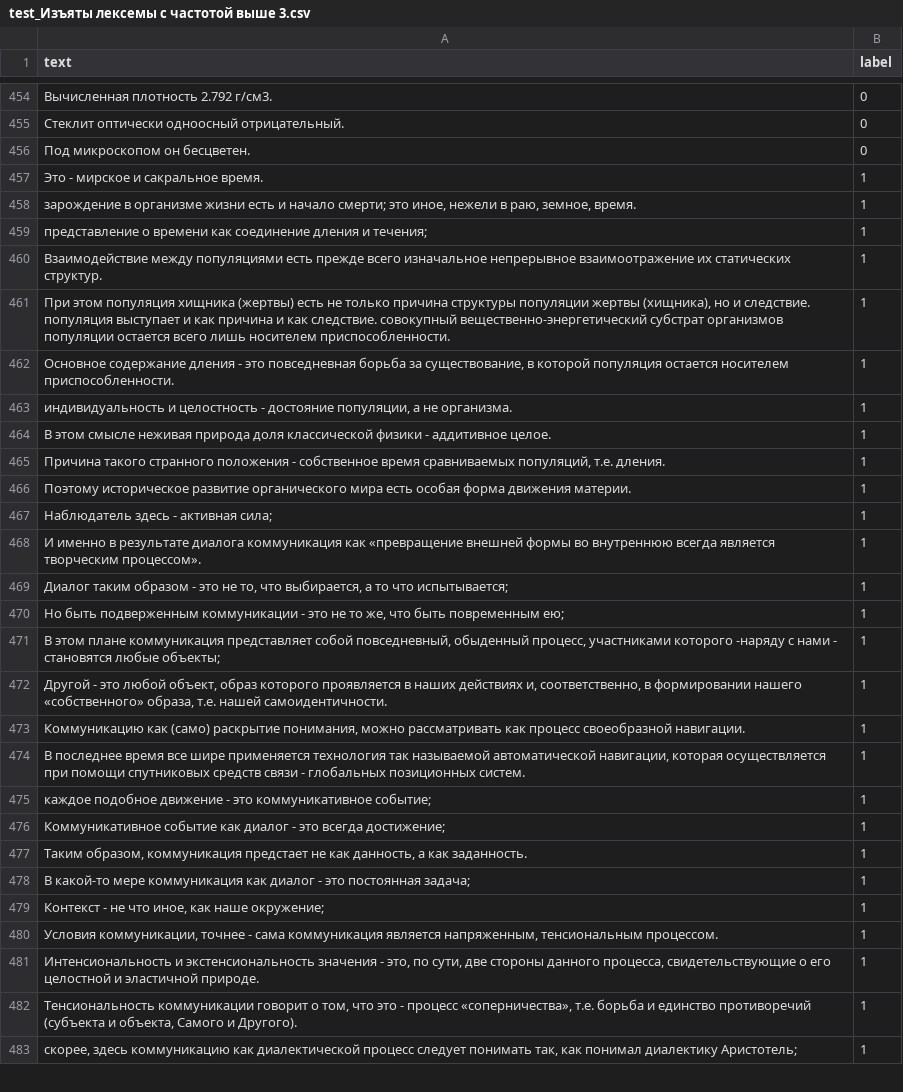
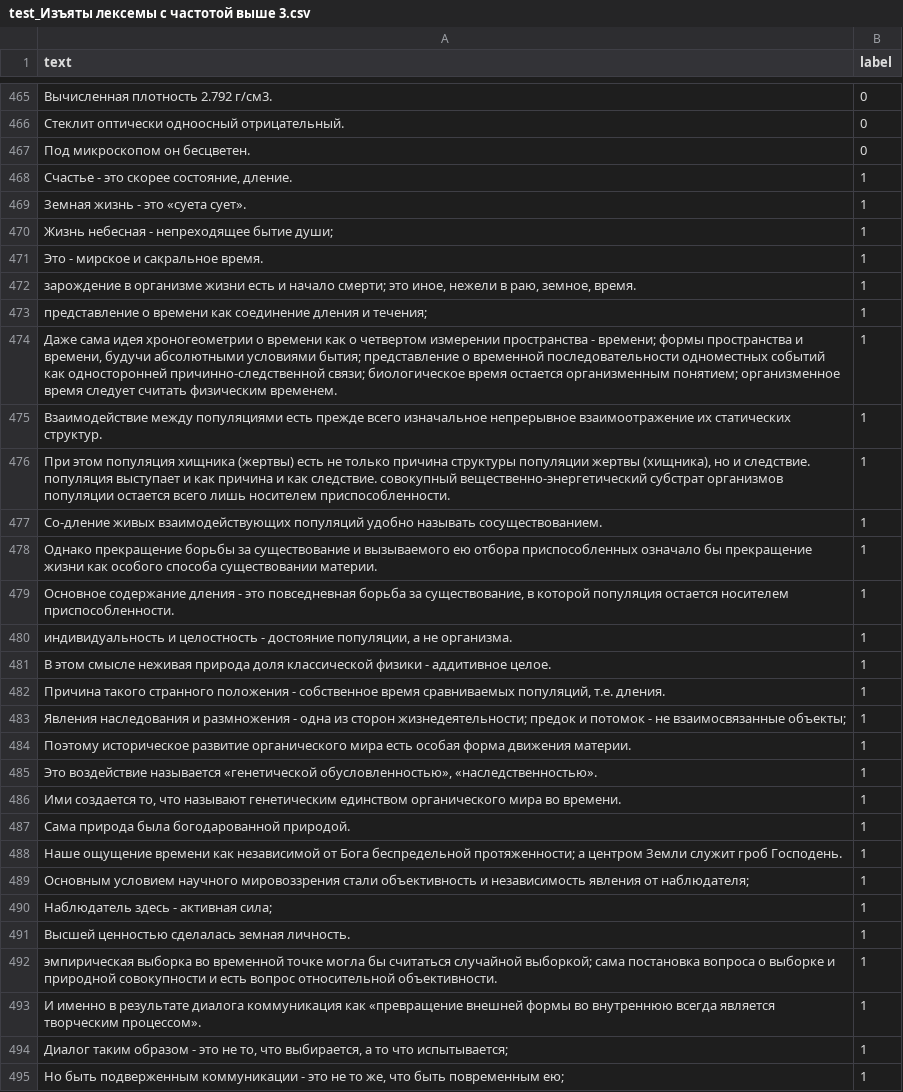
Before and after one commit to pascaltll/thesis, a CSV file: Step_8/сокращение по частотности/test_Изъяты лексемы с частотой выше 3.csv, drawn as a sheet; only a part is shown, gaps mark what is left out; the shorter side is filled out with more unchanged rows; the diff covers the shown part only; the diff names each change by its address in the sheet, - before the commit and + after, or states it on an @@ line.

```diff
--- a/Step_8/сокращение по частотности/test_Изъяты лексемы с частотой выше 3.csv
+++ b/Step_8/сокращение по частотности/test_Изъяты лексемы с частотой выше 3.csv
+row 468: Счастье - это скорее состояние, дление. | 1
+row 469: Земная жизнь - это «суета сует». | 1
+row 470: Жизнь небесная - непреходящее бытие души; | 1
+row 474: Даже сама идея хроногеометрии о времени как о четвертом измерении пространства - времени; формы пространства и времени, будучи абсолютными условиями бытия; представление о временной последовательности одноместных событий как односторонней причинно-следственной связи; биологическое время остается организменным понятием; организменное время следует считать физическим временем. | 1
+row 477: Со-дление живых взаимодействующих популяций удобно называть сосуществованием. | 1
+row 478: Однако прекращение борьбы за существование и вызываемого ею отбора приспособленных означало бы прекращение жизни как особого способа существовании материи. | 1
+row 483: Явления наследования и размножения - одна из сторон жизнедеятельности; предок и потомок - не взаимосвязанные объекты; | 1
+row 485: Это воздействие называется «генетической обусловленностью», «наследственностью». | 1
+row 486: Ими создается то, что называют генетическим единством органического мира во времени. | 1
+row 487: Сама природа была богодарованной природой. | 1
+row 488: Наше ощущение времени как независимой от Бога беспредельной протяженности; а центром Земли служит гроб Господень. | 1
+row 489: Основным условием научного мировоззрения стали объективность и независимость явления от наблюдателя; | 1
+row 491: Высшей ценностью сделалась земная личность. | 1
+row 492: эмпирическая выборка во временной точке могла бы считаться случайной выборкой; сама постановка вопроса о выборке и природной совокупности и есть вопрос относительной объективности. | 1
```
Also changed, not shown: 32 added rows, 24 removed rows and 3 edited cells elsewhere in this file, Step_8/сокращение по частотности/test_Изъяты лексемы с частотой выше 100.csv, Step_8/сокращение по частотности/test_Изъяты лексемы с частотой выше 5.csv, 24 other files.
